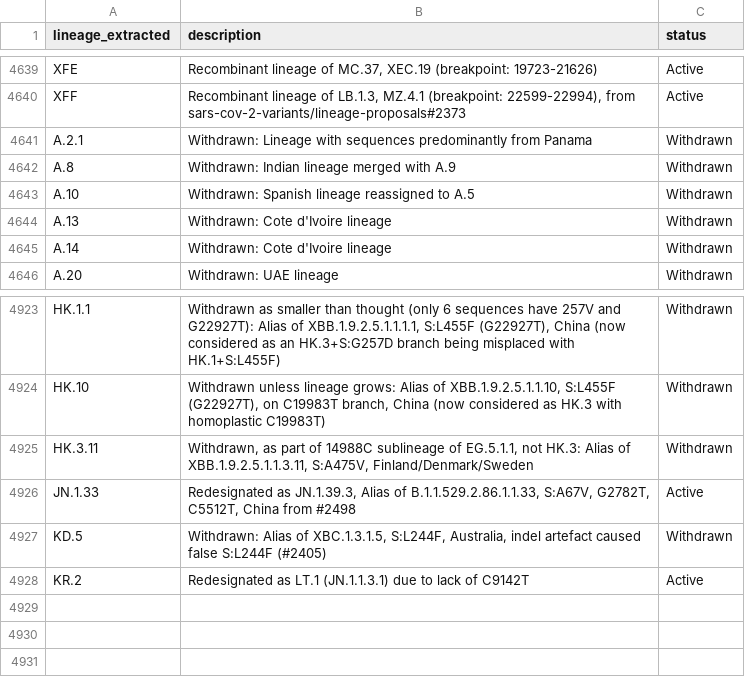
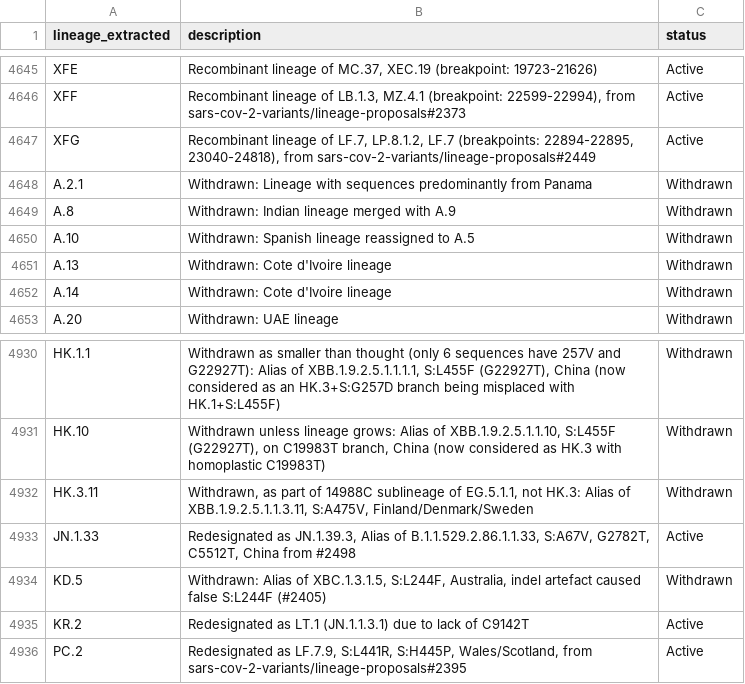
Before and after one commit to NW-PaGe/lineage_classifications, a CSV file: data/lineages.csv, drawn as a sheet; only a part is shown, gaps mark what is left out; the diff covers the shown part only; the diff names each change by its address in the sheet, - before the commit and + after, or states it on an @@ line.

Commit message:
Commit from GitHub Actions (Lineages Pipeline)

```diff
--- a/data/lineages.csv
+++ b/data/lineages.csv
+row 4647: XFG | Recombinant lineage of LF.7, LP.8.1.2, LF.7 (breakpoints: 22894-22895, 23040-24818), from sars-cov-2-variants/lineage-proposals#2449 | Active
+row 4936: PC.2 | Redesignated as LF.7.9, S:L441R, S:H445P, Wales/Scotland, from sars-cov-2-variants/lineage-proposals#2395 | Active
```
Also changed, not shown: 7 added rows and 1 removed row elsewhere in this file.
